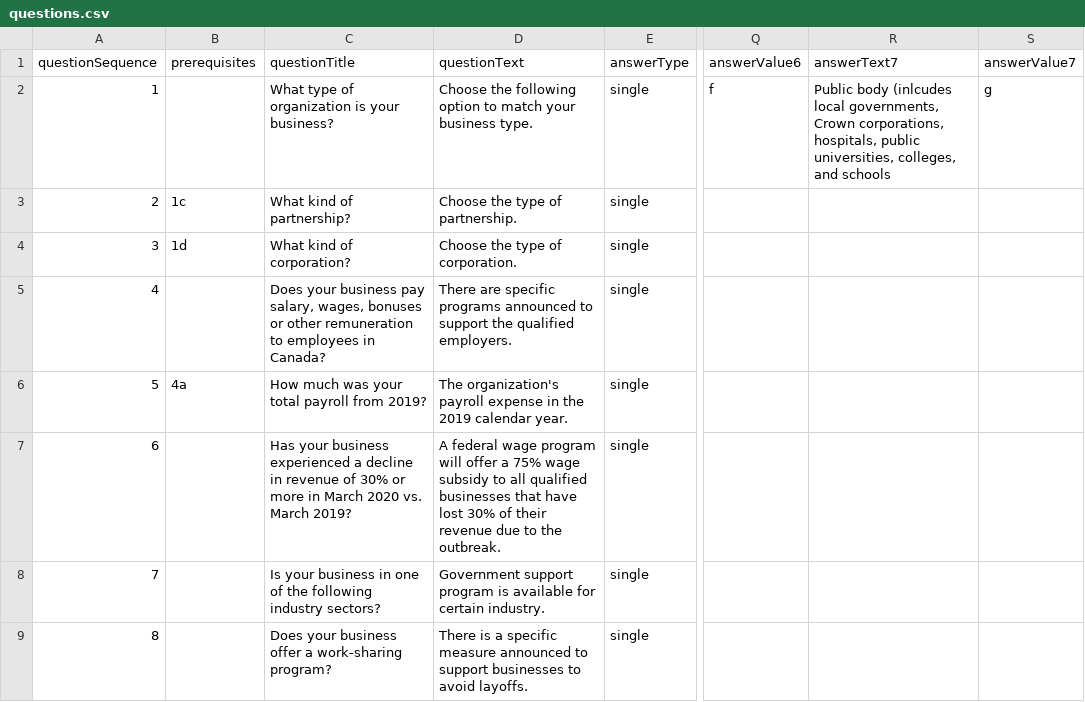
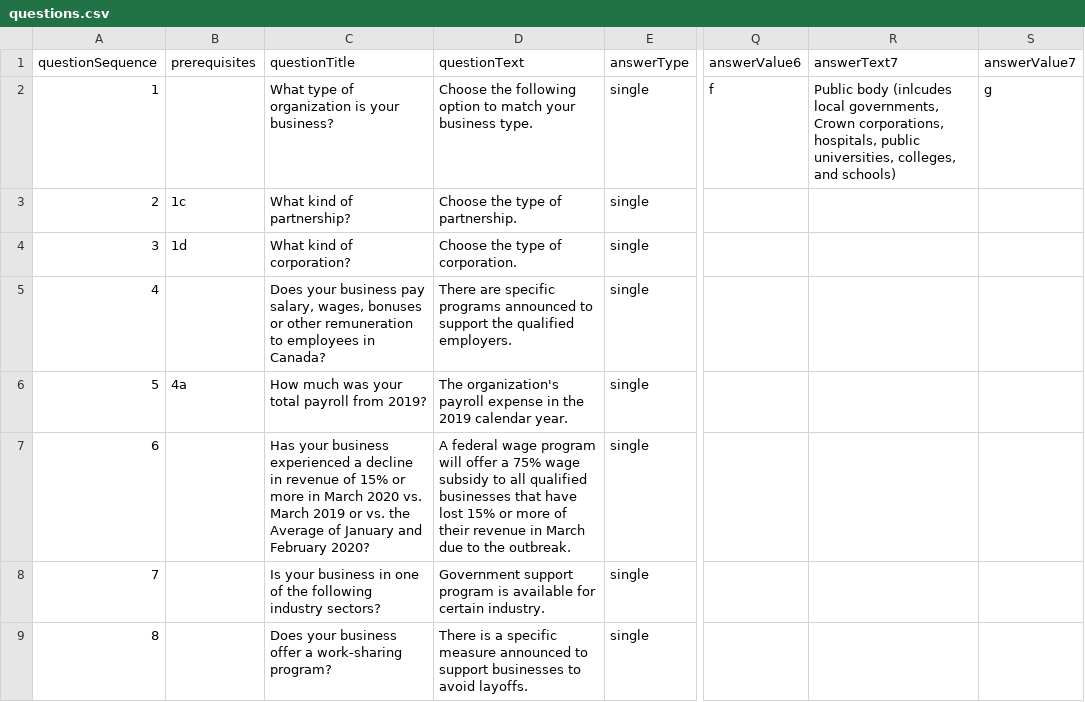
Before and after one commit to wonda05/covid19-business-support-finder-FR, a CSV file: static/data/questions.csv, drawn as a sheet; only a part is shown, gaps mark what is left out; the diff names each change by its address in the sheet, - before the commit and + after, or states it on an @@ line.

Commit message:
updated question 3

```diff
--- a/static/data/questions.csv
+++ b/static/data/questions.csv
-R2 (answerText7): …colleges, and schools
+R2 (answerText7): …colleges, and schools)
-C7 (questionTitle): …revenue of 30% or more in March 2020 vs. March 2019?
+C7 (questionTitle): …revenue of 15% or more in March 2020 vs. March 2019 or vs. the Average of January and February 2020?
-D7 (questionText): …have lost 30% of their revenue due to…
+D7 (questionText): …have lost 15% or more of their revenue in March due to…
```
